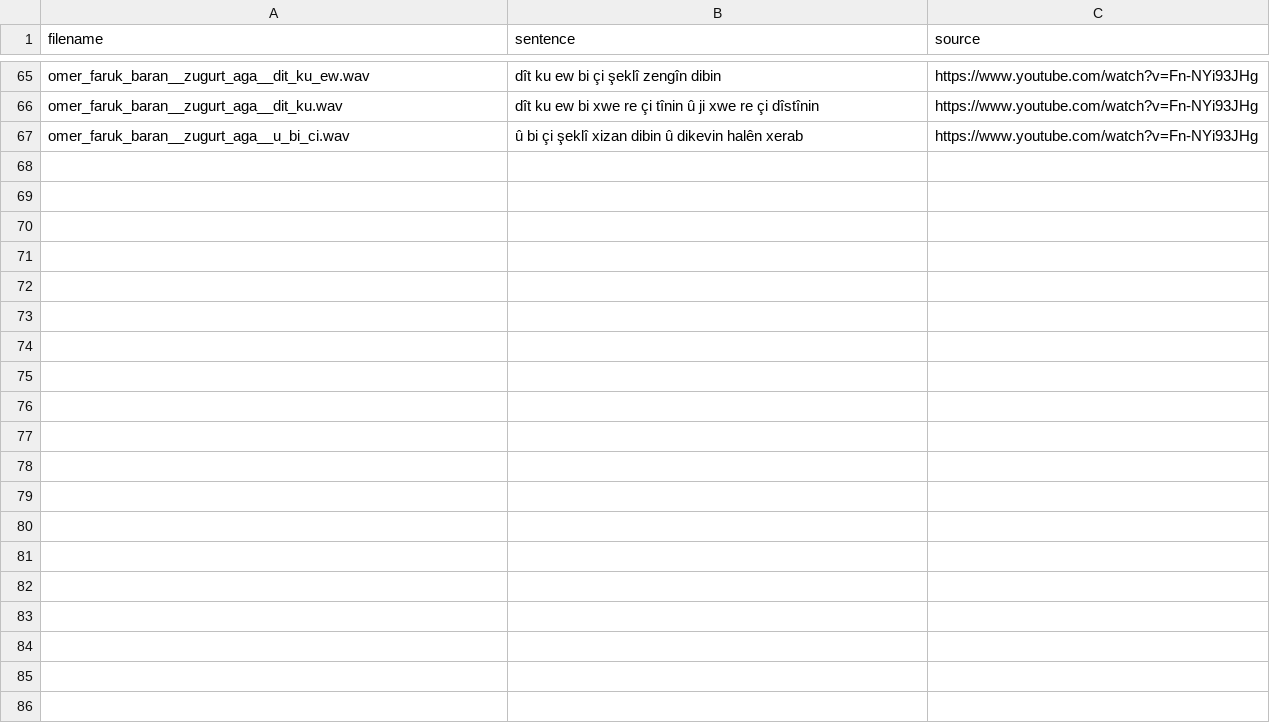
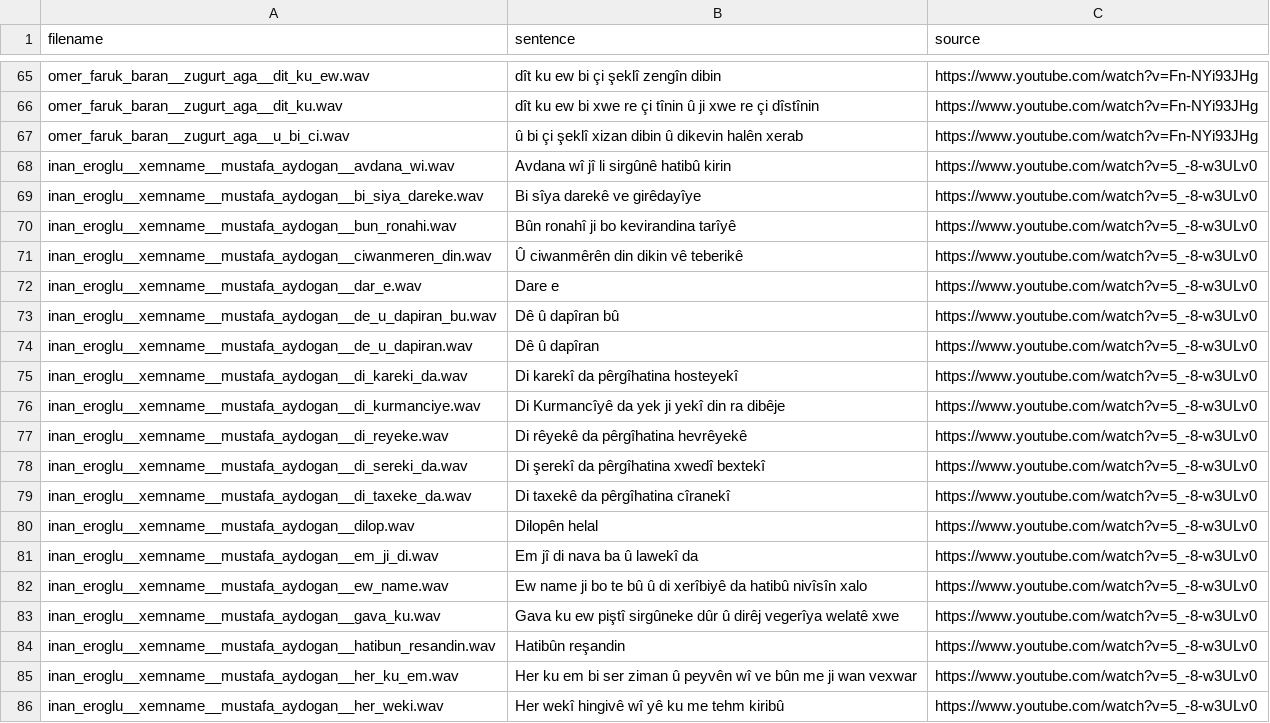
Before and after one commit to cikay/kurmanji-speech-recognition-corpus, a CSV file: data.csv, drawn as a sheet; only a part is shown, gaps mark what is left out; the diff covers the shown part only.

Commit message:
Add Inan Eroglu voice

```diff
--- a/data.csv
+++ b/data.csv
@@ -67 +67,20 @@ omer_faruk_baran__zugurt_aga__dit_ku.wav;dît ku ew bi xwe re çi tînin û ji x
 omer_faruk_baran__zugurt_aga__u_bi_ci.wav;û bi çi şeklî xizan dibin û dikevin halên xerab;https://www.youtube.com/watch?v=Fn-NYi93JHg
+inan_eroglu__xemname__mustafa_aydogan__avdana_wi.wav;Avdana wî jî li sirgûnê hatibû kirin;https://www.youtube.com/watch?v=5_-8-w3ULv0
+inan_eroglu__xemname__mustafa_aydogan__bi_siya_dareke.wav;Bi sîya darekê ve girêdayîye;https://www.youtube.com/watch?v=5_-8-w3ULv0
+inan_eroglu__xemname__mustafa_aydogan__bun_ronahi.wav;Bûn ronahî ji bo kevirandina tarîyê;https://www.youtube.com/watch?v=5_-8-w3ULv0
+inan_eroglu__xemname__mustafa_aydogan__ciwanmeren_din.wav;Û ciwanmêrên din dikin vê teberikê;https://www.youtube.com/watch?v=5_-8-w3ULv0
+inan_eroglu__xemname__mustafa_aydogan__dar_e.wav;Dare e;https://www.youtube.com/watch?v=5_-8-w3ULv0
+inan_eroglu__xemname__mustafa_aydogan__de_u_dapiran_bu.wav;Dê û dapîran bû;https://www.youtube.com/watch?v=5_-8-w3ULv0
+inan_eroglu__xemname__mustafa_aydogan__de_u_dapiran.wav;Dê û dapîran;https://www.youtube.com/watch?v=5_-8-w3ULv0
+inan_eroglu__xemname__mustafa_aydogan__di_kareki_da.wav;Di karekî da pêrgîhatina hosteyekî;https://www.youtube.com/watch?v=5_-8-w3ULv0
+inan_eroglu__xemname__mustafa_aydogan__di_kurmanciye.wav;Di Kurmancîyê da yek ji yekî din ra dibêje;https://www.youtube.com/watch?v=5_-8-w3ULv0
+inan_eroglu__xemname__mustafa_aydogan__di_reyeke.wav;Di rêyekê da pêrgîhatina hevrêyekê;https://www.youtube.com/watch?v=5_-8-w3ULv0
+inan_eroglu__xemname__mustafa_aydogan__di_sereki_da.wav;Di şerekî da pêrgîhatina xwedî bextekî;https://www.youtube.com/watch?v=5_-8-w3ULv0
+inan_eroglu__xemname__mustafa_aydogan__di_taxeke_da.wav;Di taxekê da pêrgîhatina cîranekî;https://www.youtube.com/watch?v=5_-8-w3ULv0
+inan_eroglu__xemname__mustafa_aydogan__dilop.wav;Dilopên helal;https://www.youtube.com/watch?v=5_-8-w3ULv0
+inan_eroglu__xemname__mustafa_aydogan__em_ji_di.wav;Em jî di nava ba û lawekî da;https://www.youtube.com/watch?v=5_-8-w3ULv0
+inan_eroglu__xemname__mustafa_aydogan__ew_name.wav;Ew name ji bo te bû û di xerîbiyê da hatibû nivîsîn xalo;https://www.youtube.com/watch?v=5_-8-w3ULv0
+inan_eroglu__xemname__mustafa_aydogan__gava_ku.wav;Gava ku ew piştî sirgûneke dûr û dirêj vegerîya welatê xwe;https://www.youtube.com/watch?v=5_-8-w3ULv0
+inan_eroglu__xemname__mustafa_aydogan__hatibun_resandin.wav;Hatibûn reşandin;https://www.youtube.com/watch?v=5_-8-w3ULv0
+inan_eroglu__xemname__mustafa_aydogan__her_ku_em.wav;Her ku em bi ser ziman û peyvên wî ve bûn me ji wan vexwar;https://www.youtube.com/watch?v=5_-8-w3ULv0
+inan_eroglu__xemname__mustafa_aydogan__her_weki.wav;Her wekî hingivê wî yê ku me tehm kiribû;https://www.youtube.com/watch?v=5_-8-w3ULv0
```
Also changed, not shown: 20 added rows elsewhere in this file, 41 other files.
